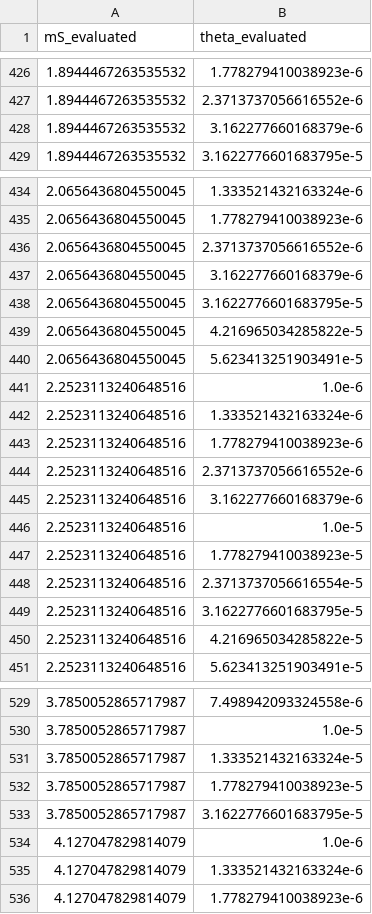
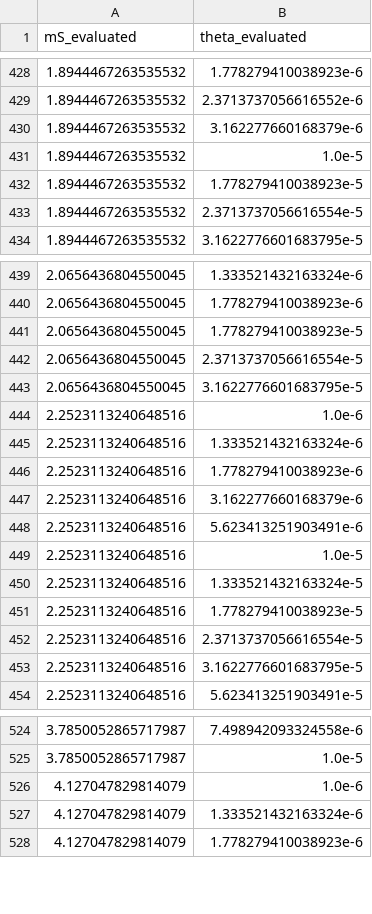
Before and after one commit to JLTastet/SensMC, a CSV file: tables/sensitivity/MATHUSLA/MATHUSLA_scalar_sensitivity_CL90_grid.csv, drawn as a sheet; only a part is shown, gaps mark what is left out; the diff covers the shown part only.

```diff
--- a/tables/sensitivity/MATHUSLA/MATHUSLA_scalar_sensitivity_CL90_grid.csv
+++ b/tables/sensitivity/MATHUSLA/MATHUSLA_scalar_sensitivity_CL90_grid.csv
@@ -428,2 +430,5 @@ mS_evaluated,theta_evaluated
 1.8944467263535532,3.162277660168379e-6
+1.8944467263535532,1.0e-5
+1.8944467263535532,1.778279410038923e-5
+1.8944467263535532,2.3713737056616554e-5
 1.8944467263535532,3.1622776601683795e-5
@@ -435,7 +440,5 @@ mS_evaluated,theta_evaluated
 2.0656436804550045,1.778279410038923e-6
-2.0656436804550045,2.3713737056616552e-6
-2.0656436804550045,3.162277660168379e-6
+2.0656436804550045,1.778279410038923e-5
+2.0656436804550045,2.3713737056616554e-5
 2.0656436804550045,3.1622776601683795e-5
-2.0656436804550045,4.216965034285822e-5
-2.0656436804550045,5.623413251903491e-5
 2.2523113240648516,1.0e-6
@@ -443,5 +446,6 @@ mS_evaluated,theta_evaluated
 2.2523113240648516,1.778279410038923e-6
-2.2523113240648516,2.3713737056616552e-6
 2.2523113240648516,3.162277660168379e-6
+2.2523113240648516,5.623413251903491e-6
 2.2523113240648516,1.0e-5
+2.2523113240648516,1.333521432163324e-5
 2.2523113240648516,1.778279410038923e-5
@@ -449,3 +453,2 @@ mS_evaluated,theta_evaluated
 2.2523113240648516,3.1622776601683795e-5
-2.2523113240648516,4.216965034285822e-5
 2.2523113240648516,5.623413251903491e-5
@@ -530,5 +525,2 @@ mS_evaluated,theta_evaluated
 3.7850052865717987,1.0e-5
-3.7850052865717987,1.333521432163324e-5
-3.7850052865717987,1.778279410038923e-5
-3.7850052865717987,3.1622776601683795e-5
 4.127047829814079,1.0e-6
```
Also changed, not shown: 14 added rows, 24 removed rows and 4 edited cells elsewhere in this file, tables/sensitivity/SHADOWS/SHADOWS_scalar_sensitivity_CL90_grid.csv, tables/sensitivity/SHADOWS/SHADOWS_scalar_sensitivity_CL90_sorted.csv, 30 other files.
